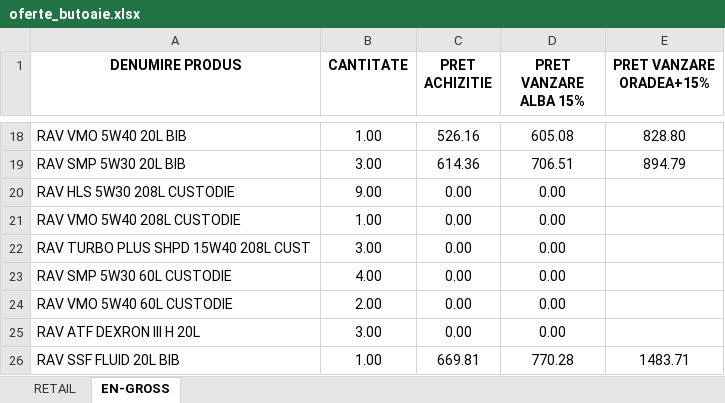
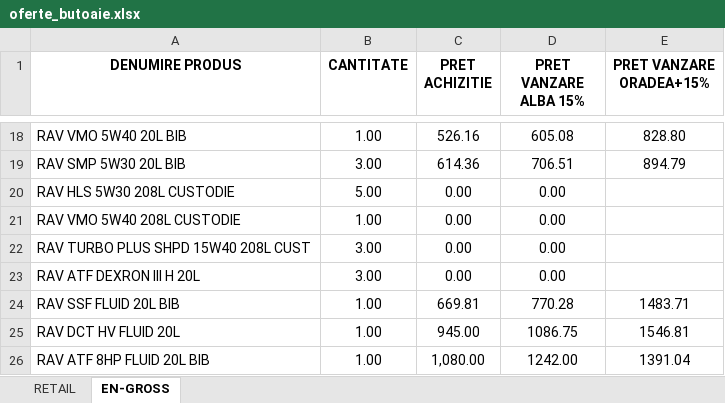
Before and after one commit to ab12slk-sys/dmautoravenol, an Excel workbook: oferte_butoaie.xlsx, sheet EN-GROSS, drawn as a sheet; only a part is shown, gaps mark what is left out; the shorter side is filled out with more unchanged rows; values as stored, in another font and other column widths than the file's, no borders; the diff names each change by its address in the sheet, - before the commit and + after, or states it on an @@ line.

Commit message:
Add files via upload

```diff
--- a/oferte_butoaie.xlsx (sheet EN-GROSS)
+++ b/oferte_butoaie.xlsx (sheet EN-GROSS)
-B20 (CANTITATE): 9.00
+B20 (CANTITATE): 5.00
-row 23: RAV SMP 5W30 60L CUSTODIE | 4.00 | 0.00 | 0.00
-row 24: RAV VMO 5W40 60L CUSTODIE | 2.00 | 0.00 | 0.00
```
